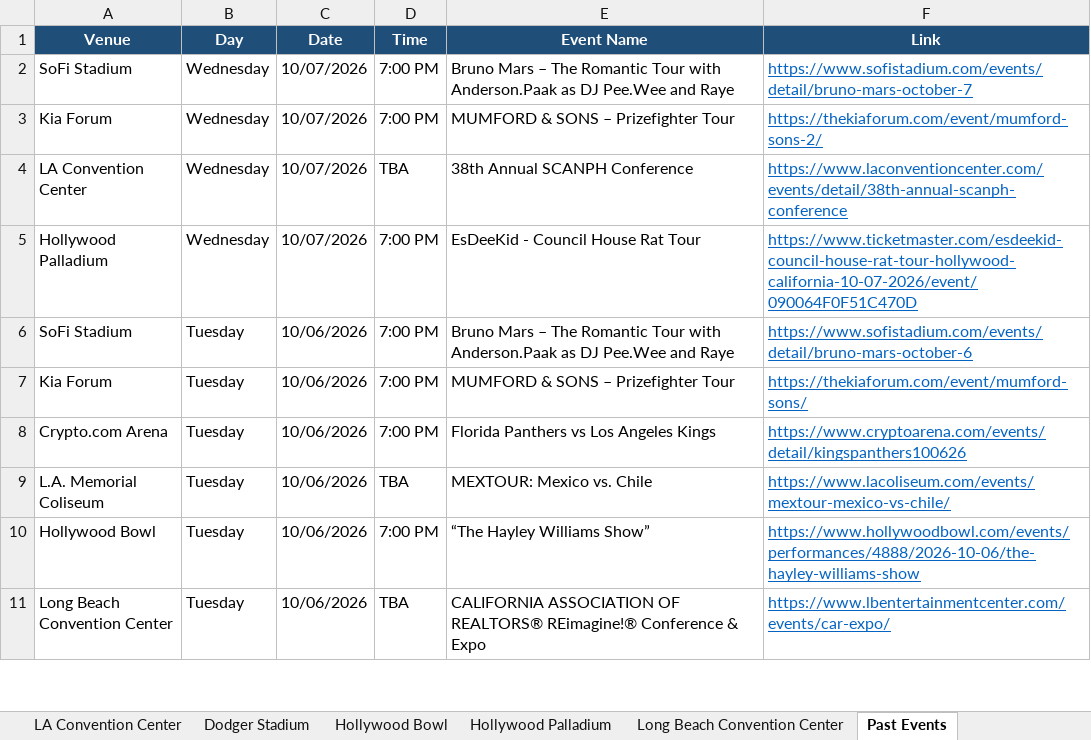
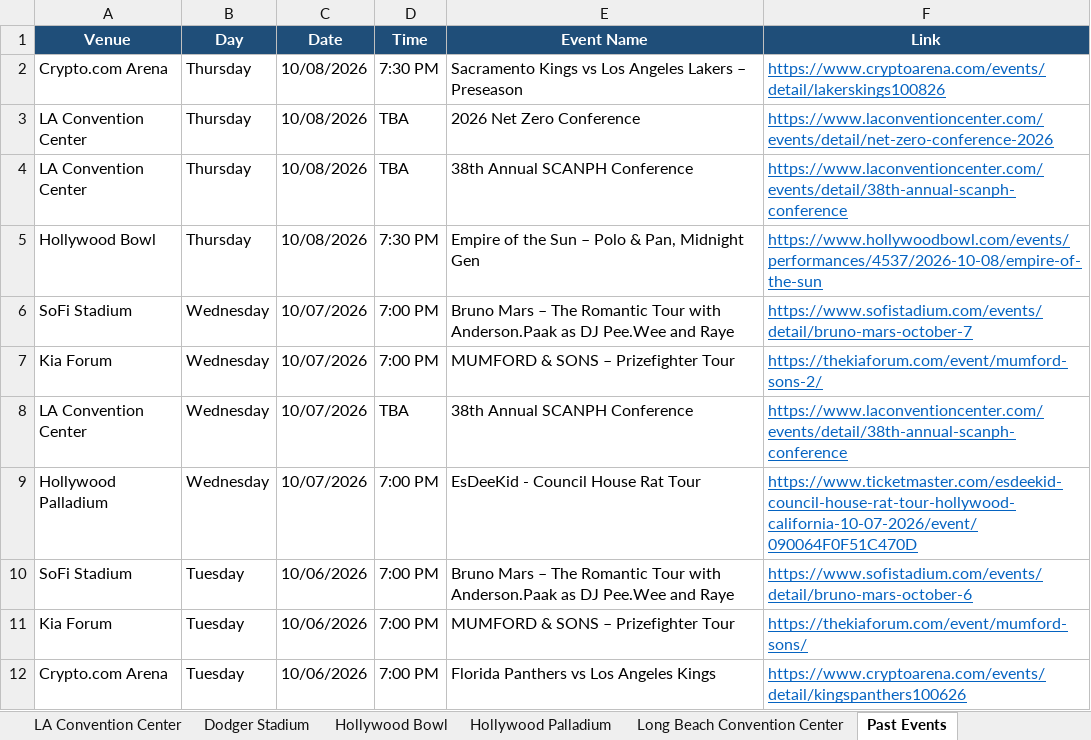
Before and after one commit to hannahlee-vzw/southern_california_events, an Excel workbook: docs/events.xlsx, sheet Past Events, drawn as a sheet; only a part is shown; the shorter side is filled out with more unchanged rows; values as stored, in another font and other column widths than the file's, no borders; the diff names each change by its address in the sheet, - before the commit and + after, or states it on an @@ line.

```diff
--- a/docs/events.xlsx (sheet Past Events)
+++ b/docs/events.xlsx (sheet Past Events)
+row 2: Crypto.com Arena | Thursday | 10/08/2026 | 7:30 PM | Sacramento Kings vs Los Angeles Lakers – Preseason | https://www.cryptoarena.com/events/detail/lakerskings100826
+row 3: LA Convention Center | Thursday | 10/08/2026 | TBA | 2026 Net Zero Conference | https://www.laconventioncenter.com/events/detail/net-zero-conference-2026
+row 4: LA Convention Center | Thursday | 10/08/2026 | TBA | 38th Annual SCANPH Conference | https://www.laconventioncenter.com/events/detail/38th-annual-scanph-conference
+row 5: Hollywood Bowl | Thursday | 10/08/2026 | 7:30 PM | Empire of the Sun – Polo & Pan, Midnight Gen | https://www.hollywoodbowl.com/events/performances/4537/2026-10-08/empire-of-the-sun
```
Also changed, not shown: sheet L.A. Memorial Coliseum, sheet Long Beach Convention Center, sheet LA Convention Center, sheet SoFi Stadium, sheet Hollywood Bowl, sheet Crypto.com Arena, 3 other files.
